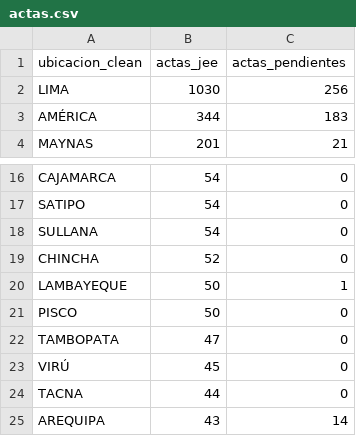
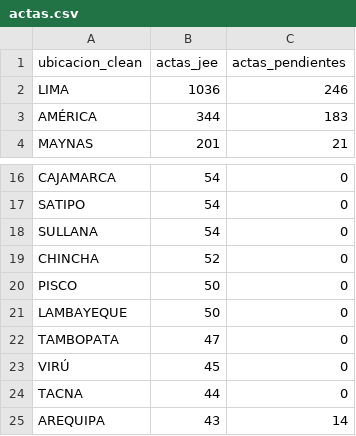
Before and after one commit to kronstadt-lambda/elec-tracker-pe, a CSV file: data_stream/actas.csv, drawn as a sheet; only a part is shown, gaps mark what is left out.

```diff
--- a/data_stream/actas.csv
+++ b/data_stream/actas.csv
@@ -1,3 +1,3 @@
 ubicacion_clean,actas_jee,actas_pendientes
-LIMA,1030,256
+LIMA,1036,246
 AMÉRICA,344,183
@@ -19,4 +19,4 @@ SULLANA,54,0
 CHINCHA,52,0
-LAMBAYEQUE,50,1
 PISCO,50,0
+LAMBAYEQUE,50,0
 TAMBOPATA,47,0
```
Also changed, not shown: data_stream/proyeccion_final_latest.csv.
